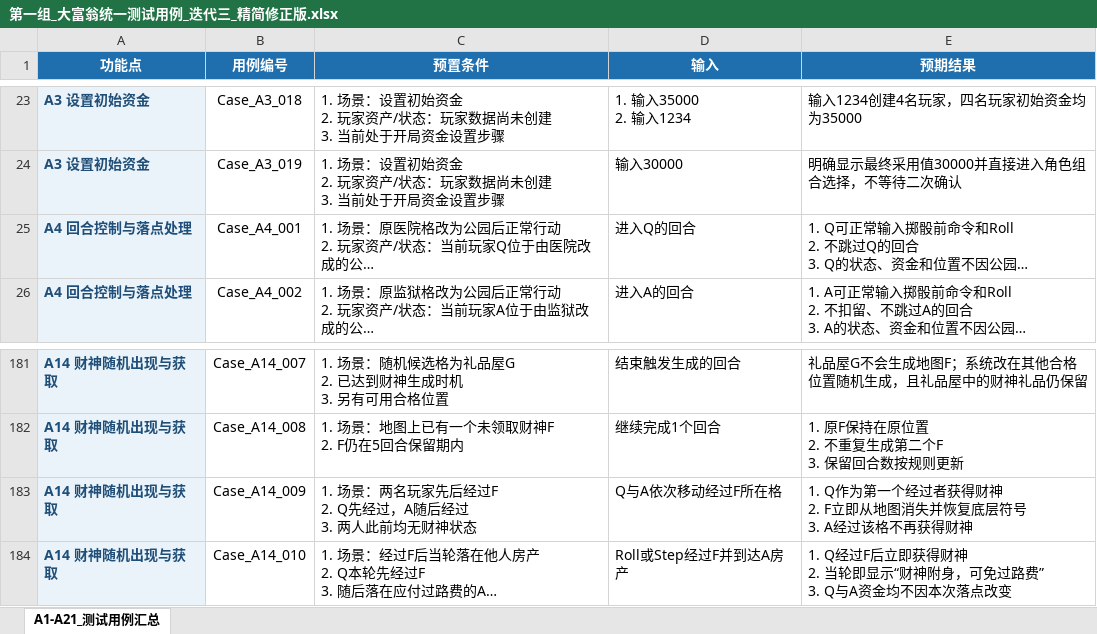
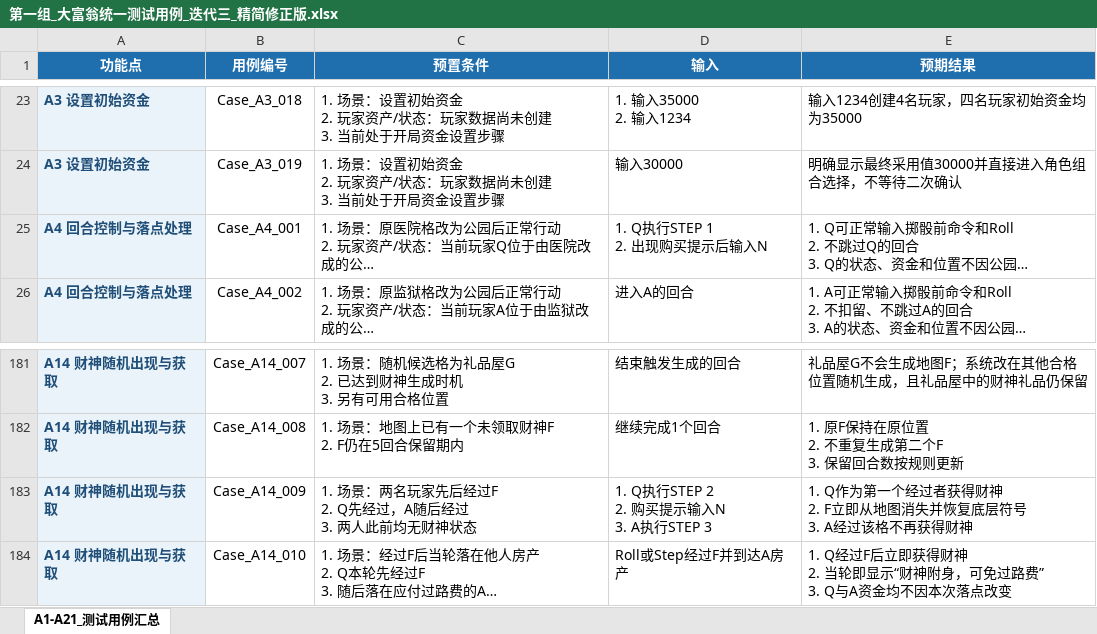
Before and after one commit to Irene-LXY/rich, an Excel workbook: rich_v2_autotest/迭代三测试资料包/第一组_大富翁统一测试用例_迭代三_精简修正版.xlsx, sheet A1-A21_测试用例汇总, drawn as a sheet; only a part is shown, gaps mark what is left out; long unchanged cells end in …; values as stored, in another font and other column widths than the file's, no borders; table styles not drawn; ↵ is a line break in a cell; the diff names each change by its address in the sheet, - before the commit and + after, or states it on an @@ line.

```diff
--- a/rich_v2_autotest/迭代三测试资料包/第一组_大富翁统一测试用例_迭代三_精简修正版.xlsx (sheet A1-A21_测试用例汇总)
+++ b/rich_v2_autotest/迭代三测试资料包/第一组_大富翁统一测试用例_迭代三_精简修正版.xlsx (sheet A1-A21_测试用例汇总)
-D25 (输入): 进入Q的回合
+D25 (输入): 1. Q执行STEP 1 ↵ 2. 出现购买提示后输入N
-D183 (输入): Q与A依次移动经过F所在格
+D183 (输入): 1. Q执行STEP 2 ↵ 2. 购买提示输入N ↵ 3. A执行STEP 3
```
Also changed, not shown: rich_v2_autotest/automation/source_cases/第一组_大富翁统一测试用例_迭代三_精简修正版.xlsx, rich_v2_autotest/迭代三测试资料包/迭代三自动化测试_ERROR_FAIL原因汇总.xlsx, 11 other files.
